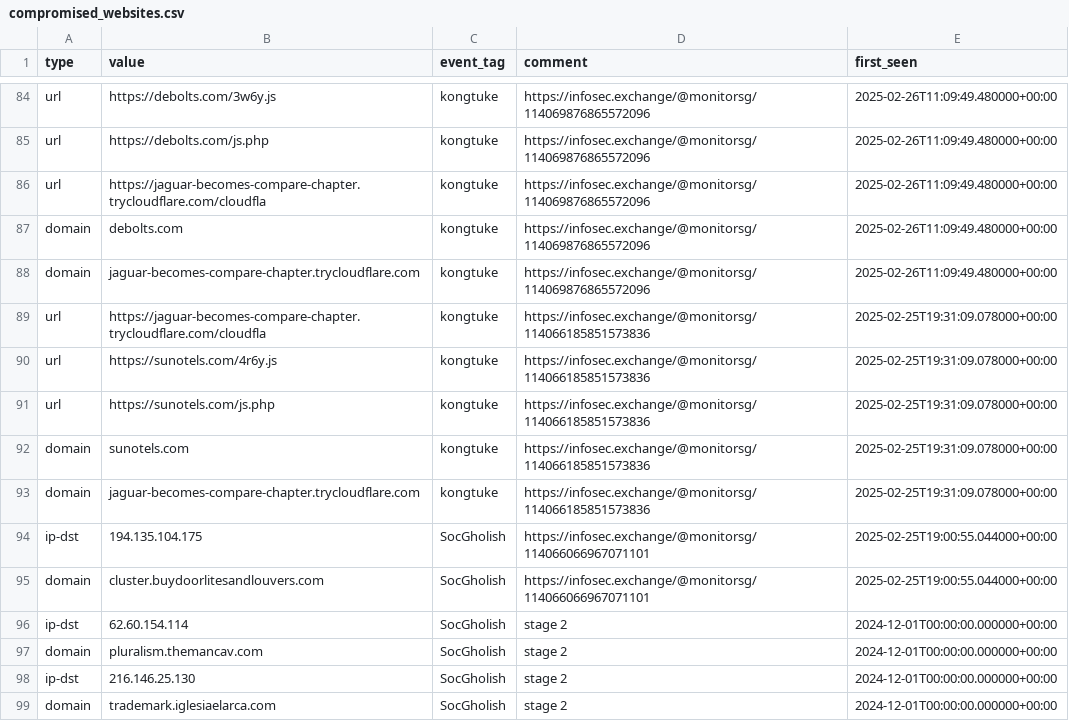
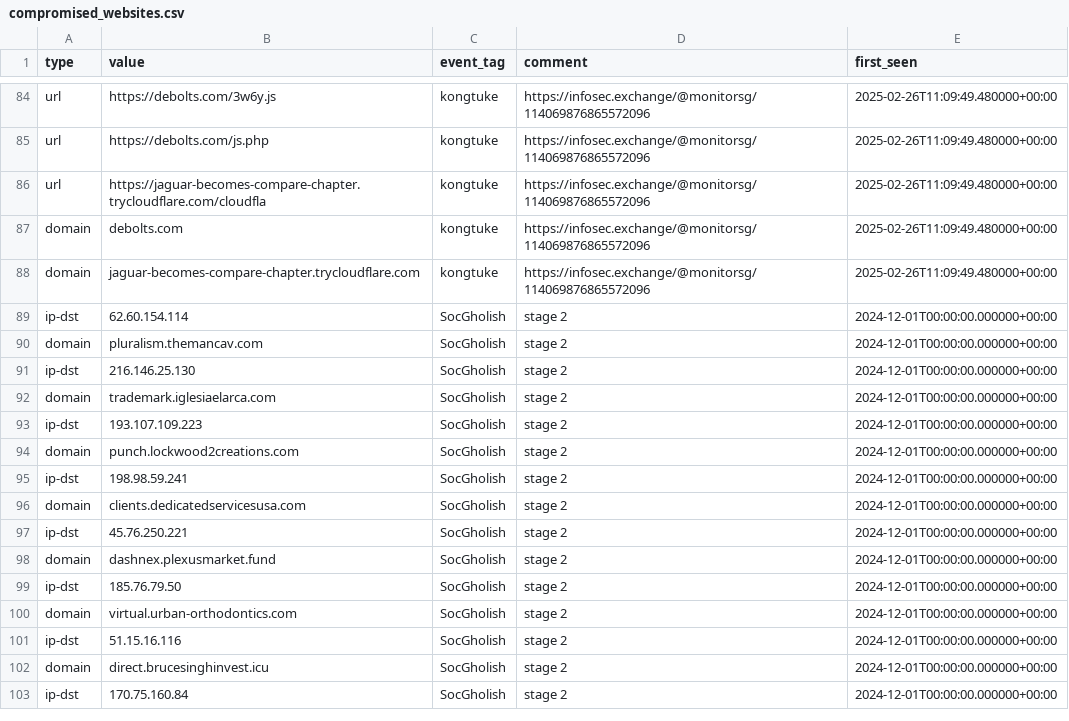
Before and after one commit to Gusty-Dusty/compromised_feeds, a CSV file: 30_days/compromised_websites.csv, drawn as a sheet; only a part is shown, gaps mark what is left out; the shorter side is filled out with more unchanged rows.

```diff
--- a/30_days/compromised_websites.csv
+++ b/30_days/compromised_websites.csv
@@ -88,9 +88,2 @@ type,value,event_tag,comment,first_seen
 "domain","jaguar-becomes-compare-chapter.trycloudflare.com","kongtuke","https://infosec.exchange/@monitorsg/114069876865572096","2025-02-26T11:09:49.480000+00:00"
-"url","https://jaguar-becomes-compare-chapter.trycloudflare.com/cloudfla","kongtuke","https://infosec.exchange/@monitorsg/114066185851573836","2025-02-25T19:31:09.078000+00:00"
-"url","https://sunotels.com/4r6y.js","kongtuke","https://infosec.exchange/@monitorsg/114066185851573836","2025-02-25T19:31:09.078000+00:00"
-"url","https://sunotels.com/js.php","kongtuke","https://infosec.exchange/@monitorsg/114066185851573836","2025-02-25T19:31:09.078000+00:00"
-"domain","sunotels.com","kongtuke","https://infosec.exchange/@monitorsg/114066185851573836","2025-02-25T19:31:09.078000+00:00"
-"domain","jaguar-becomes-compare-chapter.trycloudflare.com","kongtuke","https://infosec.exchange/@monitorsg/114066185851573836","2025-02-25T19:31:09.078000+00:00"
-"ip-dst","194.135.104.175","SocGholish","https://infosec.exchange/@monitorsg/114066066967071101","2025-02-25T19:00:55.044000+00:00"
-"domain","cluster.buydoorlitesandlouvers.com","SocGholish","https://infosec.exchange/@monitorsg/114066066967071101","2025-02-25T19:00:55.044000+00:00"
 "ip-dst","62.60.154.114","SocGholish","stage 2","2024-12-01T00:00:00.000000+00:00"
```
Also changed, not shown: 7_days/compromised_websites.csv, 6 other files.
